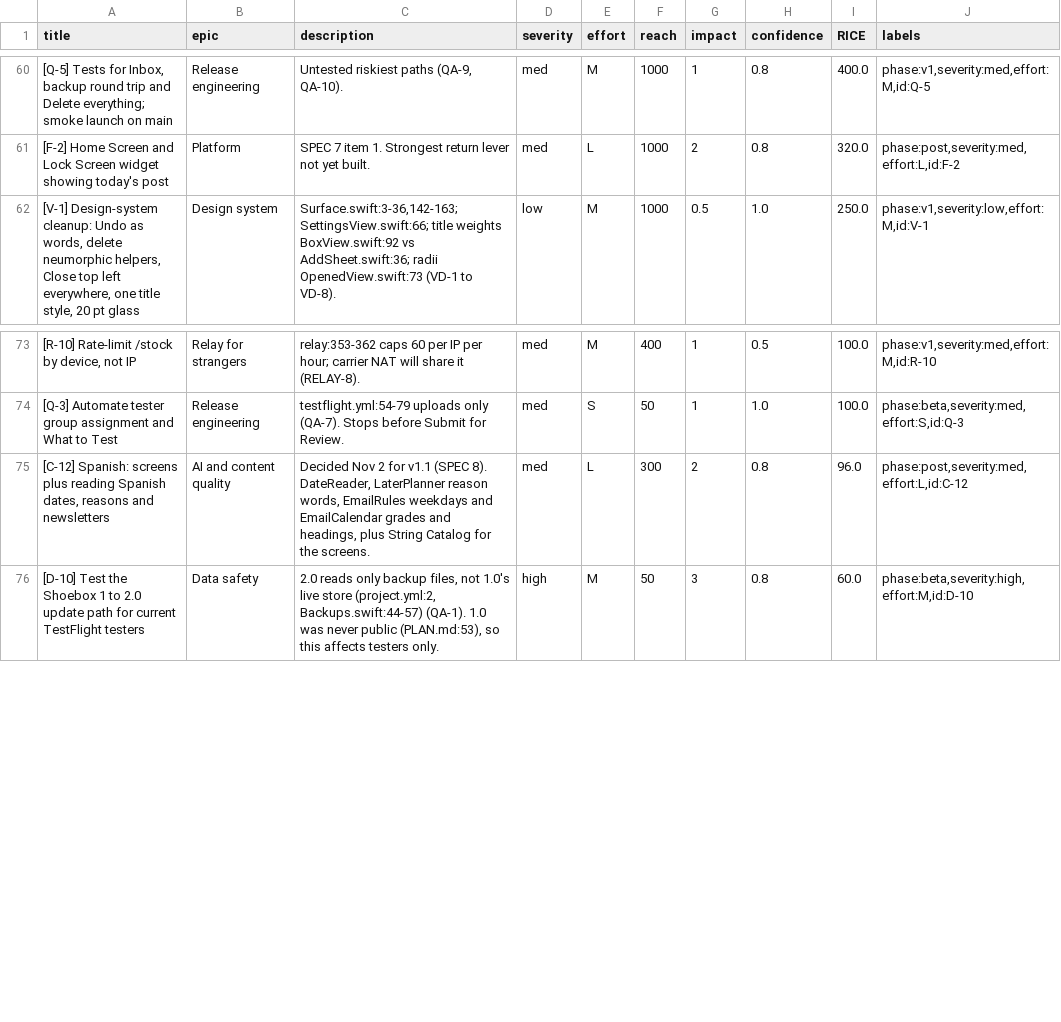
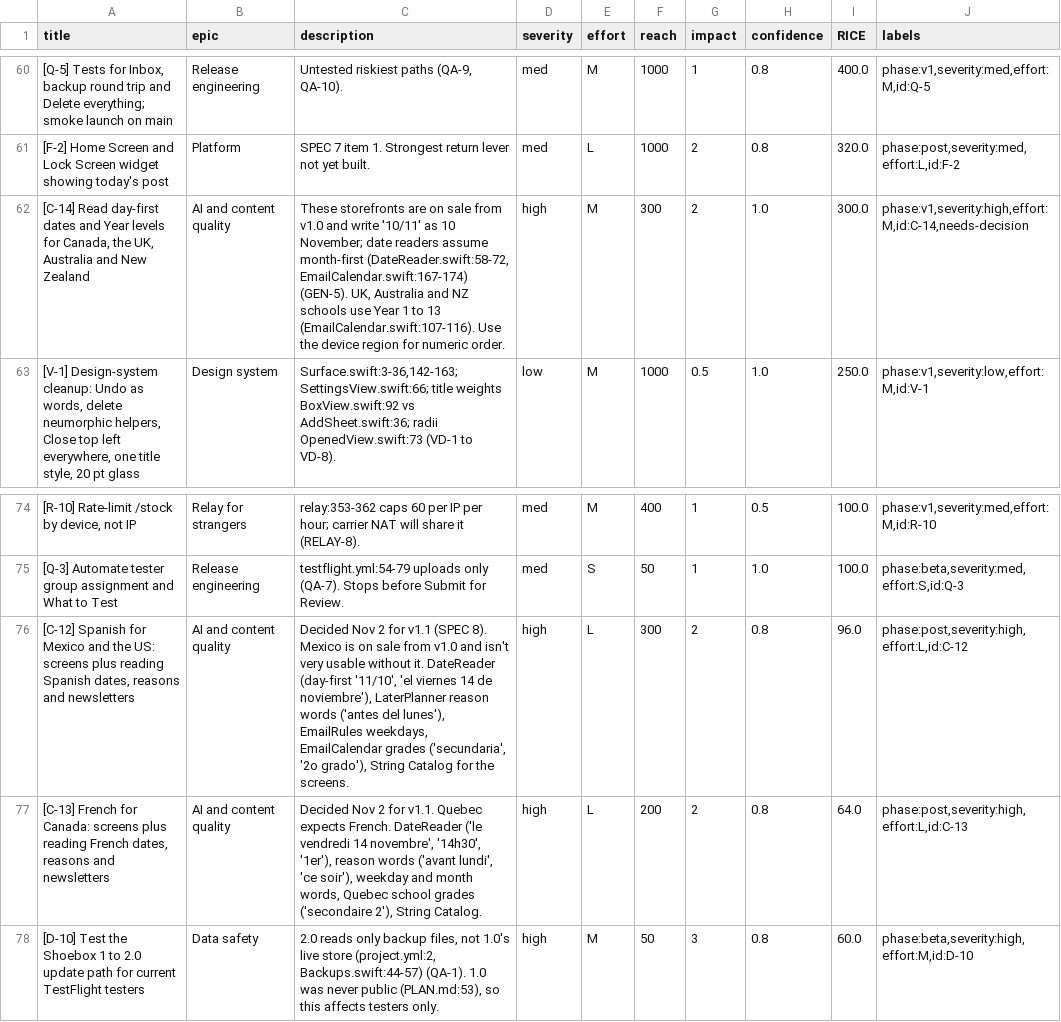
Before and after one commit to grahamdeno/Shoebox, a CSV file: docs/audit/backlog.csv, drawn as a sheet; only a part is shown, gaps mark what is left out.

```diff
--- a/docs/audit/backlog.csv
+++ b/docs/audit/backlog.csv
@@ -61,2 +61,3 @@ title,epic,description,severity,effort,reach,impact,confidence,RICE,labels
 [F-2] Home Screen and Lock Screen widget showing today's post,Platform,SPEC 7 item 1. Strongest return lever not yet built.,med,L,1000,2,0.8,320.0,"phase:post,severity:med,effort:L,id:F-2"
+"[C-14] Read day-first dates and Year levels for Canada, the UK, Australia and New Zealand",AI and content quality,"These storefronts are on sale from v1.0 and write '10/11' as 10 November; date readers assume month-first (DateReader.swift:58-72, EmailCalendar.swift:167-174) (GEN-5). UK, Australia and NZ schools use Year 1 to 13 (EmailCalendar.swift:107-116). Use the device region for numeric order.",high,M,300,2,1.0,300.0,"phase:v1,severity:high,effort:M,id:C-14,needs-decision"
 "[V-1] Design-system cleanup: Undo as words, delete neumorphic helpers, Close top left everywhere, one title style, 20 pt glass",Design system,"Surface.swift:3-36,142-163; SettingsView.swift:66; title weights BoxView.swift:92 vs AddSheet.swift:36; radii OpenedView.swift:73 (VD-1 to VD-8).",low,M,1000,0.5,1.0,250.0,"phase:v1,severity:low,effort:M,id:V-1"
@@ -74,3 +75,4 @@ title,epic,description,severity,effort,reach,impact,confidence,RICE,labels
 [Q-3] Automate tester group assignment and What to Test,Release engineering,testflight.yml:54-79 uploads only (QA-7). Stops before Submit for Review.,med,S,50,1,1.0,100.0,"phase:beta,severity:med,effort:S,id:Q-3"
-"[C-12] Spanish: screens plus reading Spanish dates, reasons and newsletters",AI and content quality,"Decided Nov 2 for v1.1 (SPEC 8). DateReader, LaterPlanner reason words, EmailRules weekdays and EmailCalendar grades and headings, plus String Catalog for the screens.",med,L,300,2,0.8,96.0,"phase:post,severity:med,effort:L,id:C-12"
+"[C-12] Spanish for Mexico and the US: screens plus reading Spanish dates, reasons and newsletters",AI and content quality,"Decided Nov 2 for v1.1 (SPEC 8). Mexico is on sale from v1.0 and isn't very usable without it. DateReader (day-first '11/10', 'el viernes 14 de noviembre'), LaterPlanner reason words ('antes del lunes'), EmailRules weekdays, EmailCalendar grades ('secundaria', '2o grado'), String Catalog for the screens.",high,L,300,2,0.8,96.0,"phase:post,severity:high,effort:L,id:C-12"
+"[C-13] French for Canada: screens plus reading French dates, reasons and newsletters",AI and content quality,"Decided Nov 2 for v1.1. Quebec expects French. DateReader ('le vendredi 14 novembre', '14h30', '1er'), reason words ('avant lundi', 'ce soir'), weekday and month words, Quebec school grades ('secondaire 2'), String Catalog.",high,L,200,2,0.8,64.0,"phase:post,severity:high,effort:L,id:C-13"
 [D-10] Test the Shoebox 1 to 2.0 update path for current TestFlight testers,Data safety,"2.0 reads only backup files, not 1.0's live store (project.yml:2, Backups.swift:44-57) (QA-1). 1.0 was never public (PLAN.md:53), so this affects testers only.",high,M,50,3,0.8,60.0,"phase:beta,severity:high,effort:M,id:D-10"
```
Also changed, not shown: 3 other files.
